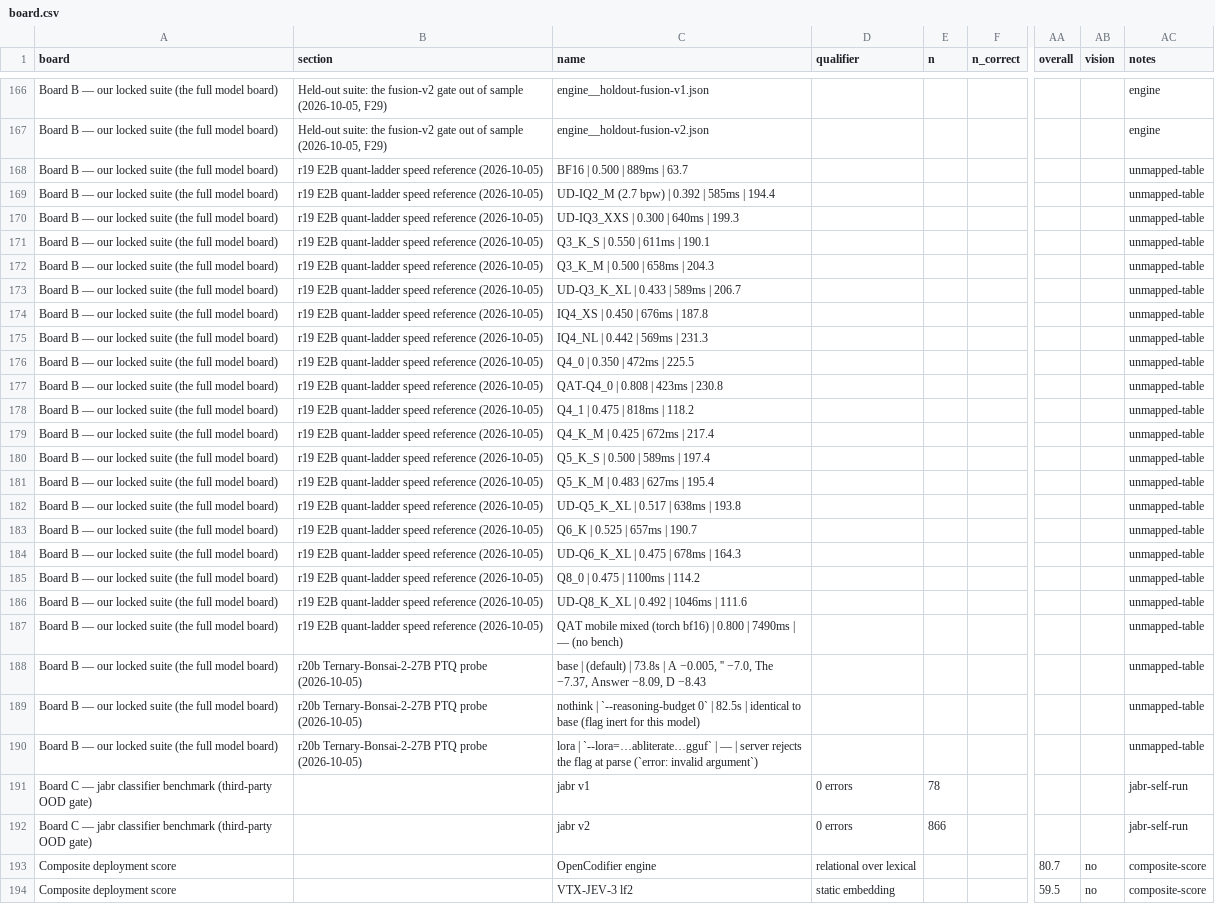
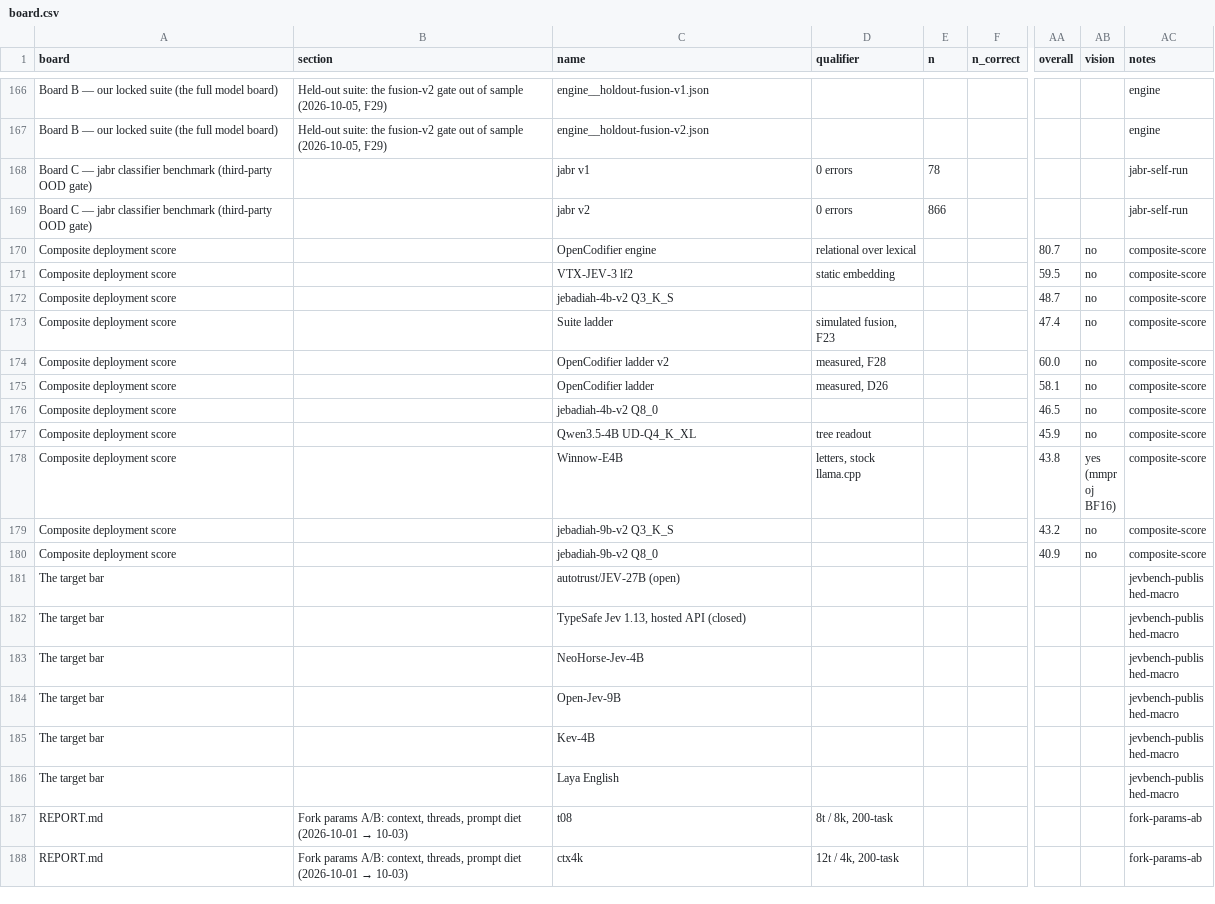
Before and after one commit to aliasfoxkde/OpenCodifier, a CSV file: benchmarks/decision-model/results/board.csv, drawn as a sheet; only a part is shown, gaps mark what is left out; the shorter side is filled out with more unchanged rows; rows hold the shown columns only; the diff names each change by its address in the sheet, - before the commit and + after, or states it on an @@ line.

```diff
--- a/benchmarks/decision-model/results/board.csv
+++ b/benchmarks/decision-model/results/board.csv
-row 168: Board B — our locked suite (the full model board) | r19 E2B quant-ladder speed reference (2026-10-05) | BF16 | 0.500 | 889ms | 63.7 |  |  |  |  |  | unmapped-table
-row 169: Board B — our locked suite (the full model board) | r19 E2B quant-ladder speed reference (2026-10-05) | UD-IQ2_M (2.7 bpw) | 0.392 | 585ms | 194.4 |  |  |  |  |  | unmapped-table
-row 170: Board B — our locked suite (the full model board) | r19 E2B quant-ladder speed reference (2026-10-05) | UD-IQ3_XXS | 0.300 | 640ms | 199.3 |  |  |  |  |  | unmapped-table
-row 171: Board B — our locked suite (the full model board) | r19 E2B quant-ladder speed reference (2026-10-05) | Q3_K_S | 0.550 | 611ms | 190.1 |  |  |  |  |  | unmapped-table
-row 172: Board B — our locked suite (the full model board) | r19 E2B quant-ladder speed reference (2026-10-05) | Q3_K_M | 0.500 | 658ms | 204.3 |  |  |  |  |  | unmapped-table
-row 173: Board B — our locked suite (the full model board) | r19 E2B quant-ladder speed reference (2026-10-05) | UD-Q3_K_XL | 0.433 | 589ms | 206.7 |  |  |  |  |  | unmapped-table
-row 174: Board B — our locked suite (the full model board) | r19 E2B quant-ladder speed reference (2026-10-05) | IQ4_XS | 0.450 | 676ms | 187.8 |  |  |  |  |  | unmapped-table
-row 175: Board B — our locked suite (the full model board) | r19 E2B quant-ladder speed reference (2026-10-05) | IQ4_NL | 0.442 | 569ms | 231.3 |  |  |  |  |  | unmapped-table
-row 176: Board B — our locked suite (the full model board) | r19 E2B quant-ladder speed reference (2026-10-05) | Q4_0 | 0.350 | 472ms | 225.5 |  |  |  |  |  | unmapped-table
-row 177: Board B — our locked suite (the full model board) | r19 E2B quant-ladder speed reference (2026-10-05) | QAT-Q4_0 | 0.808 | 423ms | 230.8 |  |  |  |  |  | unmapped-table
-row 178: Board B — our locked suite (the full model board) | r19 E2B quant-ladder speed reference (2026-10-05) | Q4_1 | 0.475 | 818ms | 118.2 |  |  |  |  |  | unmapped-table
-row 179: Board B — our locked suite (the full model board) | r19 E2B quant-ladder speed reference (2026-10-05) | Q4_K_M | 0.425 | 672ms | 217.4 |  |  |  |  |  | unmapped-table
-row 180: Board B — our locked suite (the full model board) | r19 E2B quant-ladder speed reference (2026-10-05) | Q5_K_S | 0.500 | 589ms | 197.4 |  |  |  |  |  | unmapped-table
-row 181: Board B — our locked suite (the full model board) | r19 E2B quant-ladder speed reference (2026-10-05) | Q5_K_M | 0.483 | 627ms | 195.4 |  |  |  |  |  | unmapped-table
-row 182: Board B — our locked suite (the full model board) | r19 E2B quant-ladder speed reference (2026-10-05) | UD-Q5_K_XL | 0.517 | 638ms | 193.8 |  |  |  |  |  | unmapped-table
-row 183: Board B — our locked suite (the full model board) | r19 E2B quant-ladder speed reference (2026-10-05) | Q6_K | 0.525 | 657ms | 190.7 |  |  |  |  |  | unmapped-table
-row 184: Board B — our locked suite (the full model board) | r19 E2B quant-ladder speed reference (2026-10-05) | UD-Q6_K_XL | 0.475 | 678ms | 164.3 |  |  |  |  |  | unmapped-table
-row 185: Board B — our locked suite (the full model board) | r19 E2B quant-ladder speed reference (2026-10-05) | Q8_0 | 0.475 | 1100ms | 114.2 |  |  |  |  |  | unmapped-table
-row 186: Board B — our locked suite (the full model board) | r19 E2B quant-ladder speed reference (2026-10-05) | UD-Q8_K_XL | 0.492 | 1046ms | 111.6 |  |  |  |  |  | unmapped-table
-row 187: Board B — our locked suite (the full model board) | r19 E2B quant-ladder speed reference (2026-10-05) | QAT mobile mixed (torch bf16) | 0.800 | 7490ms | — (no bench) |  |  |  |  |  | unmapped-table
-row 188: Board B — our locked suite (the full model board) | r20b Ternary-Bonsai-2-27B PTQ probe (2026-10-05) | base | (default) | 73.8s | A −0.005, '' −7.0, The −7.37, Answer −8.09, D −8.43 |  |  |  |  |  | unmapped-table
-row 189: Board B — our locked suite (the full model board) | r20b Ternary-Bonsai-2-27B PTQ probe (2026-10-05) | nothink | `--reasoning-budget 0` | 82.5s | identical to base (flag inert for this model) |  |  |  |  |  | unmapped-table
-row 190: Board B — our locked suite (the full model board) | r20b Ternary-Bonsai-2-27B PTQ probe (2026-10-05) | lora | `--lora=…abliterate…gguf` | — | server rejects the flag at parse (`error: invalid argument`) |  |  |  |  |  | unmapped-table
```
Also changed, not shown: 1 other file.
